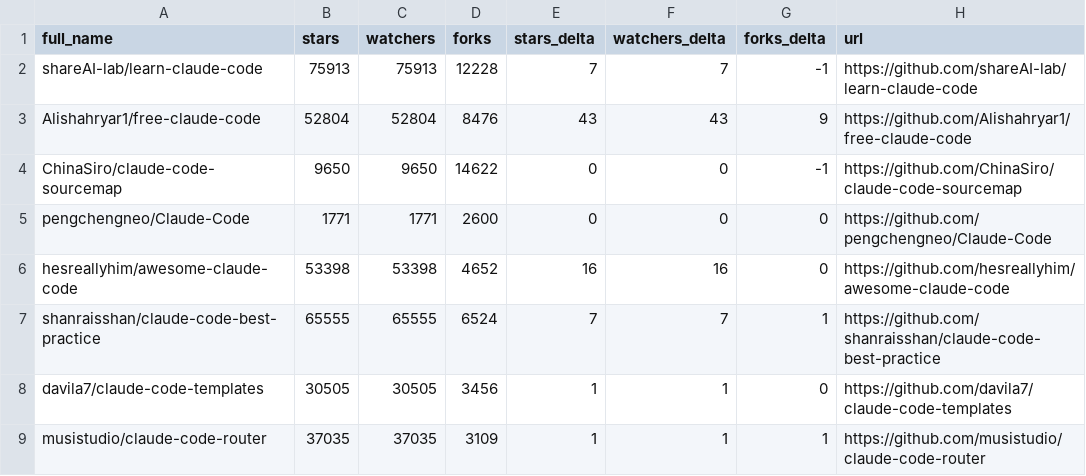
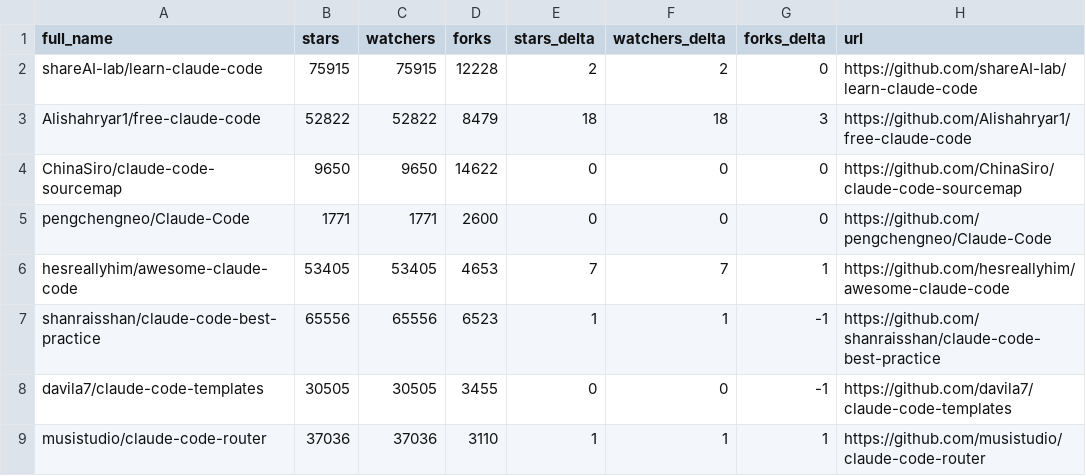
Before and after one commit to XiehangX/awesome-claude-code, a CSV file: data/repo-ticker.csv, drawn as a sheet; only a part is shown; the diff covers the shown part only.

```diff
--- a/data/repo-ticker.csv
+++ b/data/repo-ticker.csv
@@ -1,9 +1,9 @@
 full_name,stars,watchers,forks,stars_delta,watchers_delta,forks_delta,url
-shareAI-lab/learn-claude-code,75913,75913,12228,7,7,-1,https://github.com/shareAI-lab/learn-claude-code
-Alishahryar1/free-claude-code,52804,52804,8476,43,43,9,https://github.com/Alishahryar1/free-claude-code
-ChinaSiro/claude-code-sourcemap,9650,9650,14622,0,0,-1,https://github.com/ChinaSiro/claude-code-sourcemap
+shareAI-lab/learn-claude-code,75915,75915,12228,2,2,0,https://github.com/shareAI-lab/learn-claude-code
+Alishahryar1/free-claude-code,52822,52822,8479,18,18,3,https://github.com/Alishahryar1/free-claude-code
+ChinaSiro/claude-code-sourcemap,9650,9650,14622,0,0,0,https://github.com/ChinaSiro/claude-code-sourcemap
 pengchengneo/Claude-Code,1771,1771,2600,0,0,0,https://github.com/pengchengneo/Claude-Code
-hesreallyhim/awesome-claude-code,53398,53398,4652,16,16,0,https://github.com/hesreallyhim/awesome-claude-code
-shanraisshan/claude-code-best-practice,65555,65555,6524,7,7,1,https://github.com/shanraisshan/claude-code-best-practice
-davila7/claude-code-templates,30505,30505,3456,1,1,0,https://github.com/davila7/claude-code-templates
-musistudio/claude-code-router,37035,37035,3109,1,1,1,https://github.com/musistudio/claude-code-router
+hesreallyhim/awesome-claude-code,53405,53405,4653,7,7,1,https://github.com/hesreallyhim/awesome-claude-code
+shanraisshan/claude-code-best-practice,65556,65556,6523,1,1,-1,https://github.com/shanraisshan/claude-code-best-practice
+davila7/claude-code-templates,30505,30505,3455,0,0,-1,https://github.com/davila7/claude-code-templates
+musistudio/claude-code-router,37036,37036,3110,1,1,1,https://github.com/musistudio/claude-code-router
```
Also changed, not shown: 2 added rows, 2 removed rows, 3 moved rows and 107 edited cells elsewhere in this file, 2 other files.
